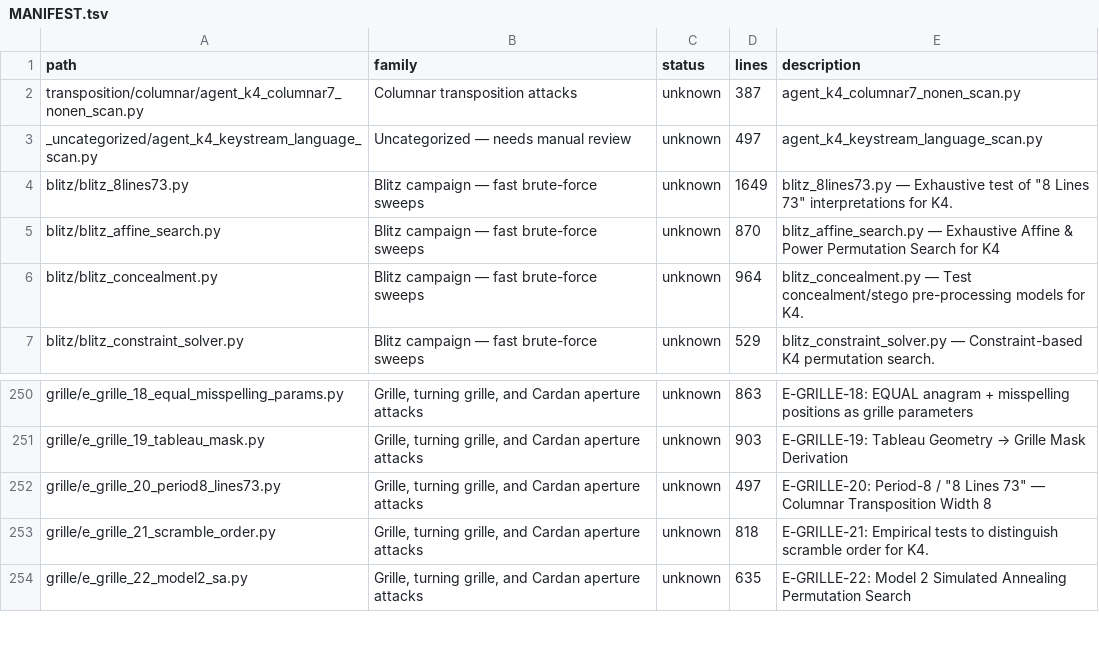
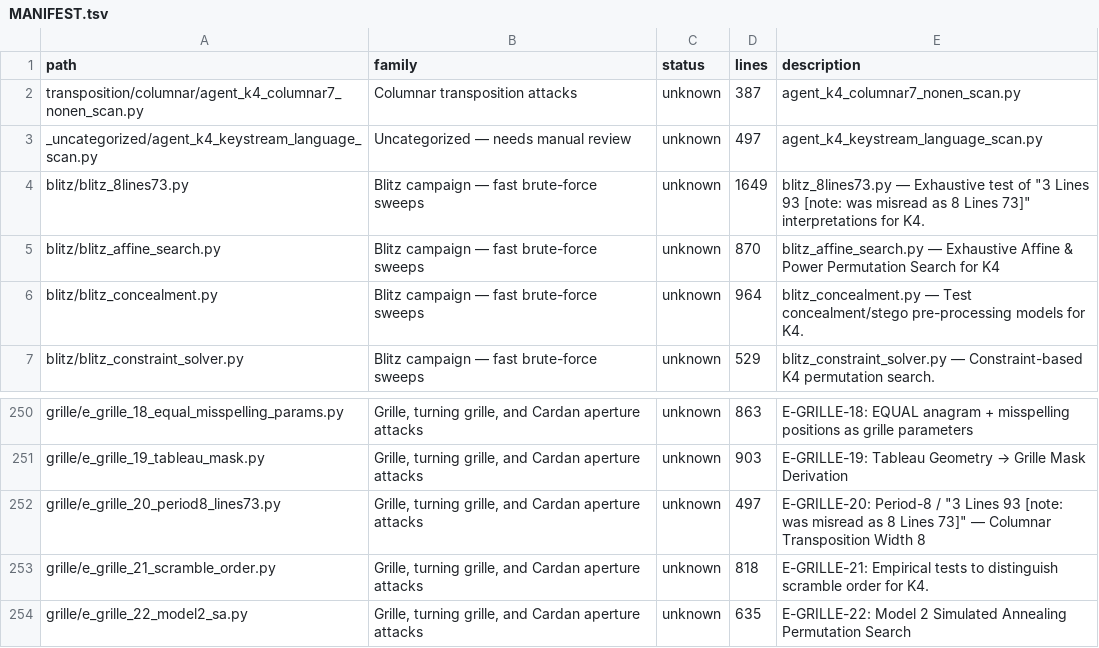
Before and after one commit to jcolinpatrick/kryptos, a TSV file: scripts/MANIFEST.tsv, drawn as a sheet; only a part is shown, gaps mark what is left out.

```diff
--- a/scripts/MANIFEST.tsv
+++ b/scripts/MANIFEST.tsv
@@ -3,3 +3,3 @@ transposition/columnar/agent_k4_columnar7_nonen_scan.py	Columnar transposition a
 _uncategorized/agent_k4_keystream_language_scan.py	Uncategorized — needs manual review	unknown	497	agent_k4_keystream_language_scan.py
-blitz/blitz_8lines73.py	Blitz campaign — fast brute-force sweeps	unknown	1649	blitz_8lines73.py — Exhaustive test of "8 Lines 73" interpretations for K4.
+blitz/blitz_8lines73.py	Blitz campaign — fast brute-force sweeps	unknown	1649	blitz_8lines73.py — Exhaustive test of "3 Lines 93 [note: was misread as 8 Lines 73]" interpretations for K4.
 blitz/blitz_affine_search.py	Blitz campaign — fast brute-force sweeps	unknown	870	blitz_affine_search.py — Exhaustive Affine & Power Permutation Search for K4
@@ -251,3 +251,3 @@ grille/e_grille_18_equal_misspelling_params.py	Grille, turning grille, and Carda
 grille/e_grille_19_tableau_mask.py	Grille, turning grille, and Cardan aperture attacks	unknown	903	E-GRILLE-19: Tableau Geometry → Grille Mask Derivation
-grille/e_grille_20_period8_lines73.py	Grille, turning grille, and Cardan aperture attacks	unknown	497	E-GRILLE-20: Period-8 / "8 Lines 73" — Columnar Transposition Width 8
+grille/e_grille_20_period8_lines73.py	Grille, turning grille, and Cardan aperture attacks	unknown	497	E-GRILLE-20: Period-8 / "3 Lines 93 [note: was misread as 8 Lines 73]" — Columnar Transposition Width 8
 grille/e_grille_21_scramble_order.py	Grille, turning grille, and Cardan aperture attacks	unknown	818	E-GRILLE-21: Empirical tests to distinguish scramble order for K4.
```
Also changed, not shown: 35 other files.
